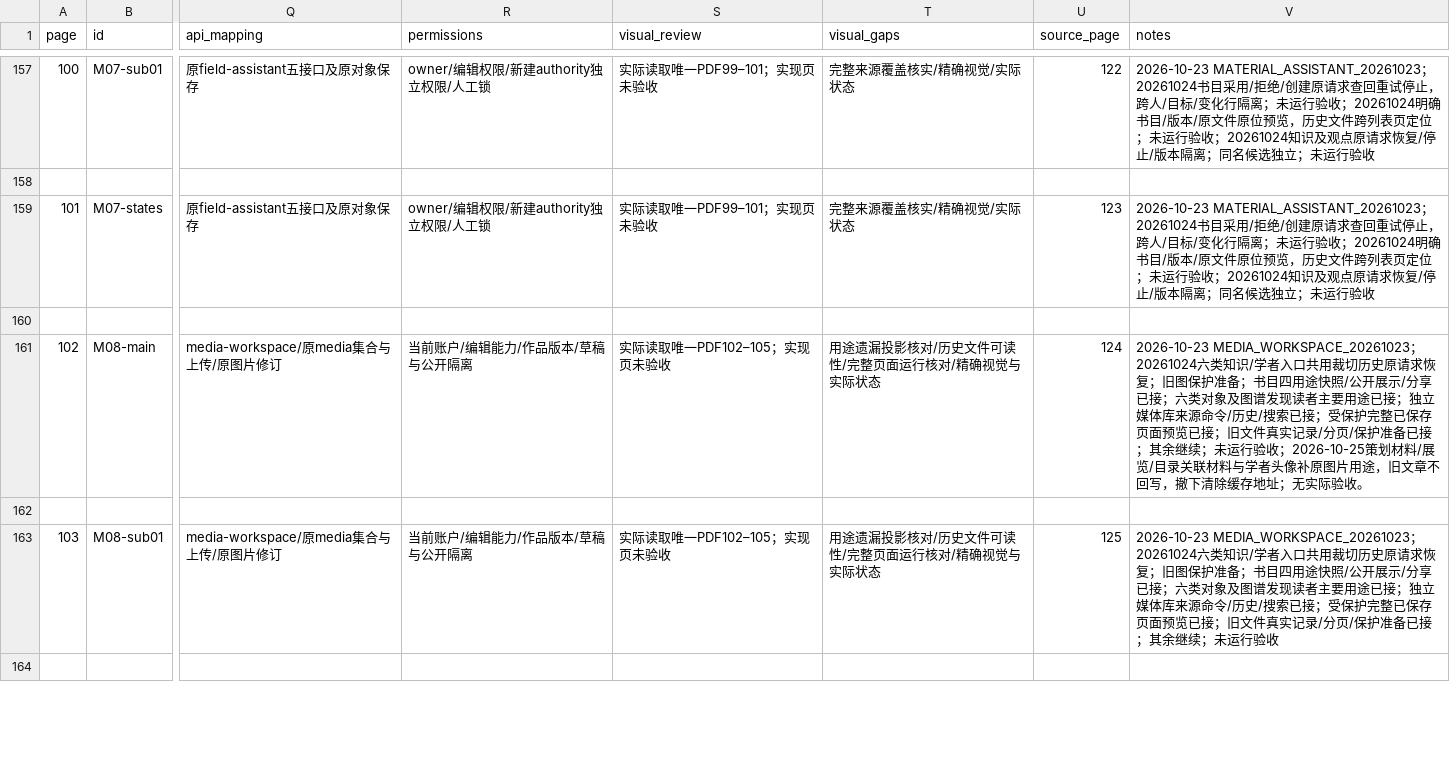
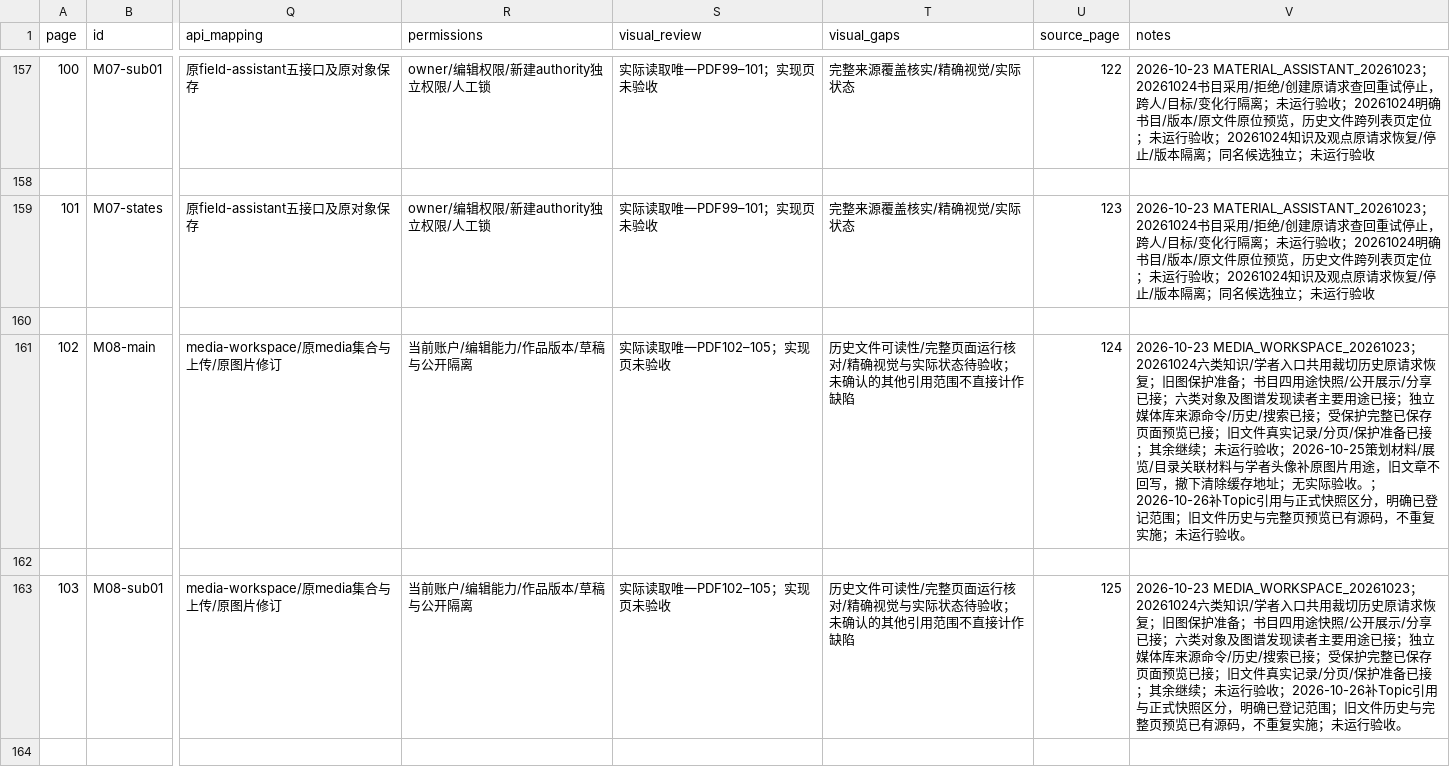
Before and after one commit to WinstonMo0807/social-theory-library, a CSV file: docs/stl4/ATLAS_INDEX.csv, drawn as a sheet; only a part is shown, gaps mark what is left out; the diff covers the shown part only; the diff names each change by its address in the sheet, - before the commit and + after, or states it on an @@ line.

```diff
--- a/docs/stl4/ATLAS_INDEX.csv
+++ b/docs/stl4/ATLAS_INDEX.csv
-T161 (visual_gaps): 用途遗漏投影核对/历史文件可读性/完整页面运行核对/精确视觉与实际状态
+T161 (visual_gaps): 历史文件可读性/完整页面运行核对/精确视觉与实际状态待验收；未确认的其他引用范围不直接计作缺陷
-V161 (notes): …际验收。
+V161 (notes): …际验收。；2026-10-26补Topic引用与正式快照区分，明确已登记范围；旧文件历史与完整页预览已有源码，不重复实施；未运行验收。
-T163 (visual_gaps): 用途遗漏投影核对/历史文件可读性/完整页面运行核对/精确视觉与实际状态
+T163 (visual_gaps): 历史文件可读性/完整页面运行核对/精确视觉与实际状态待验收；未确认的其他引用范围不直接计作缺陷
-V163 (notes): …运行验收
+V163 (notes): …运行验收；2026-10-26补Topic引用与正式快照区分，明确已登记范围；旧文件历史与完整页预览已有源码，不重复实施；未运行验收。
```
Also changed, not shown: 3 removed rows and 13 edited cells elsewhere in this file, 10 other files.
